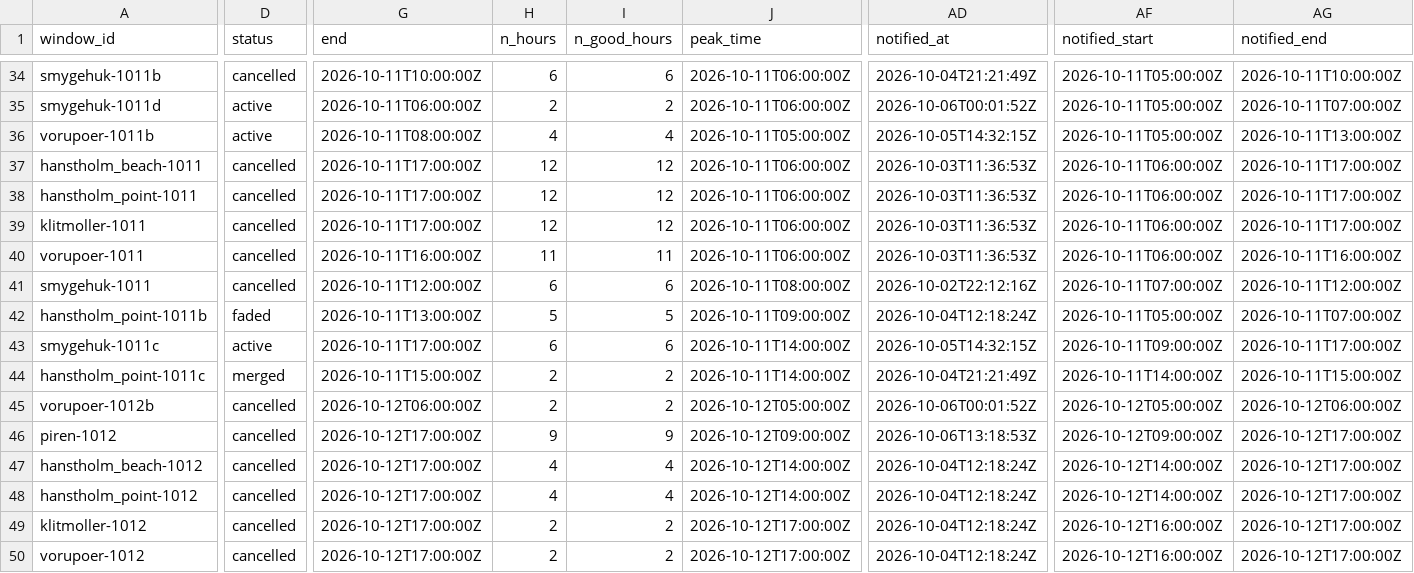
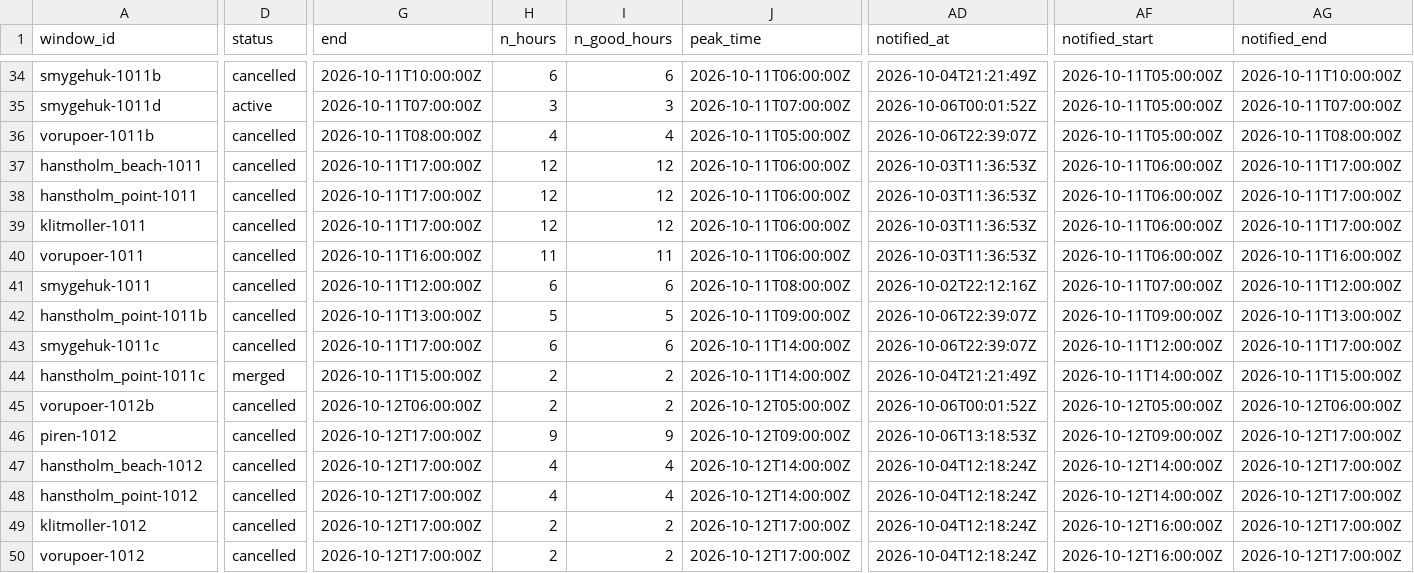
Before and after one commit to Jallen1998/surf-forecasting, a CSV file: state/windows.csv, drawn as a sheet; only a part is shown, gaps mark what is left out; the diff covers the shown part only; the diff names each change by its address in the sheet, - before the commit and + after, or states it on an @@ line.

```diff
--- a/state/windows.csv
+++ b/state/windows.csv
-G35 (end): 2026-10-11T06:00:00Z
+G35 (end): 2026-10-11T07:00:00Z
-H35 (n_hours): 2
+H35 (n_hours): 3
-I35 (n_good_hours): 2
+I35 (n_good_hours): 3
-J35 (peak_time): 2026-10-11T06:00:00Z
+J35 (peak_time): 2026-10-11T07:00:00Z
-D36 (status): active
+D36 (status): cancelled
-AD36 (notified_at): 2026-10-05T14:32:15Z
+AD36 (notified_at): 2026-10-06T22:39:07Z
-AG36 (notified_end): 2026-10-11T13:00:00Z
+AG36 (notified_end): 2026-10-11T08:00:00Z
-D42 (status): faded
+D42 (status): cancelled
-AD42 (notified_at): 2026-10-04T12:18:24Z
+AD42 (notified_at): 2026-10-06T22:39:07Z
-AF42 (notified_start): 2026-10-11T05:00:00Z
+AF42 (notified_start): 2026-10-11T09:00:00Z
-AG42 (notified_end): 2026-10-11T07:00:00Z
+AG42 (notified_end): 2026-10-11T13:00:00Z
-D43 (status): active
+D43 (status): cancelled
-AD43 (notified_at): 2026-10-05T14:32:15Z
+AD43 (notified_at): 2026-10-06T22:39:07Z
-AF43 (notified_start): 2026-10-11T09:00:00Z
+AF43 (notified_start): 2026-10-11T12:00:00Z
```
Also changed, not shown: 2 added rows, 1 removed row and 76 edited cells elsewhere in this file, 1 other file.
